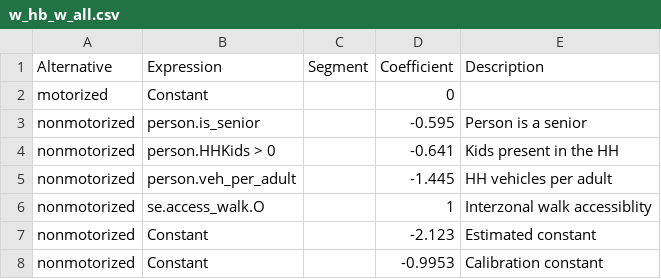
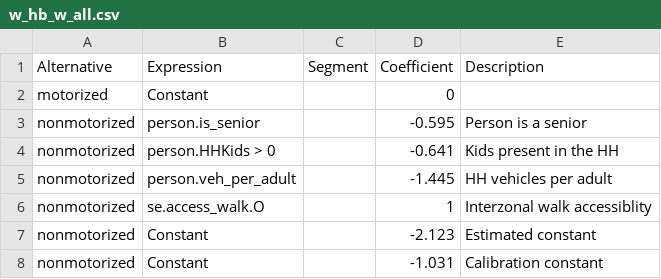
Before and after one commit to Triangle-Modeling-and-Analytics/TRMG2, a CSV file: master/resident/nonmotorized/w_hb_w_all.csv, drawn as a sheet.

Commit message:
Recalibrate nonmoto model
This was required based on the AO model adjustments

```diff
--- a/master/resident/nonmotorized/w_hb_w_all.csv
+++ b/master/resident/nonmotorized/w_hb_w_all.csv
@@ -7,2 +7,2 @@ nonmotorized,se.access_walk.O,,1,Interzonal walk accessiblity
 nonmotorized,Constant,,-2.123,Estimated constant
-nonmotorized,Constant,,-0.9953,Calibration constant
+nonmotorized,Constant,,-1.031,Calibration constant
```
Also changed, not shown: master/resident/nonmotorized/n_hb_k12_all.csv, master/resident/nonmotorized/n_hb_od_long.csv, 4 other files.
